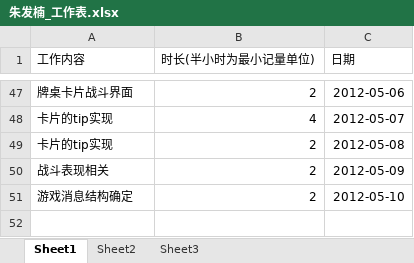
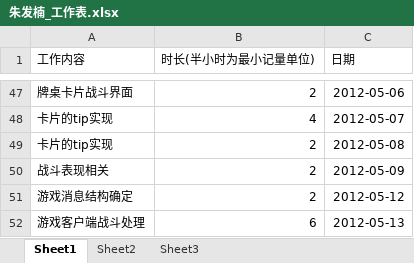
Before and after one commit to phicuong08/i-card-v1, an Excel workbook: work_log/朱发楠_工作表.xlsx, sheet Sheet1, drawn as a sheet; only a part is shown, gaps mark what is left out; values as stored, in another font and other column widths than the file's, no borders; the diff names each change by its address in the sheet, - before the commit and + after, or states it on an @@ line.

Commit message:
卡片显卡片显示相关

```diff
--- a/work_log/朱发楠_工作表.xlsx (sheet Sheet1)
+++ b/work_log/朱发楠_工作表.xlsx (sheet Sheet1)
-C51 (日期): 2012-05-10
+C51 (日期): 2012-05-12
+row 52: 游戏客户端战斗处理 | 6 | 2012-05-13
```
